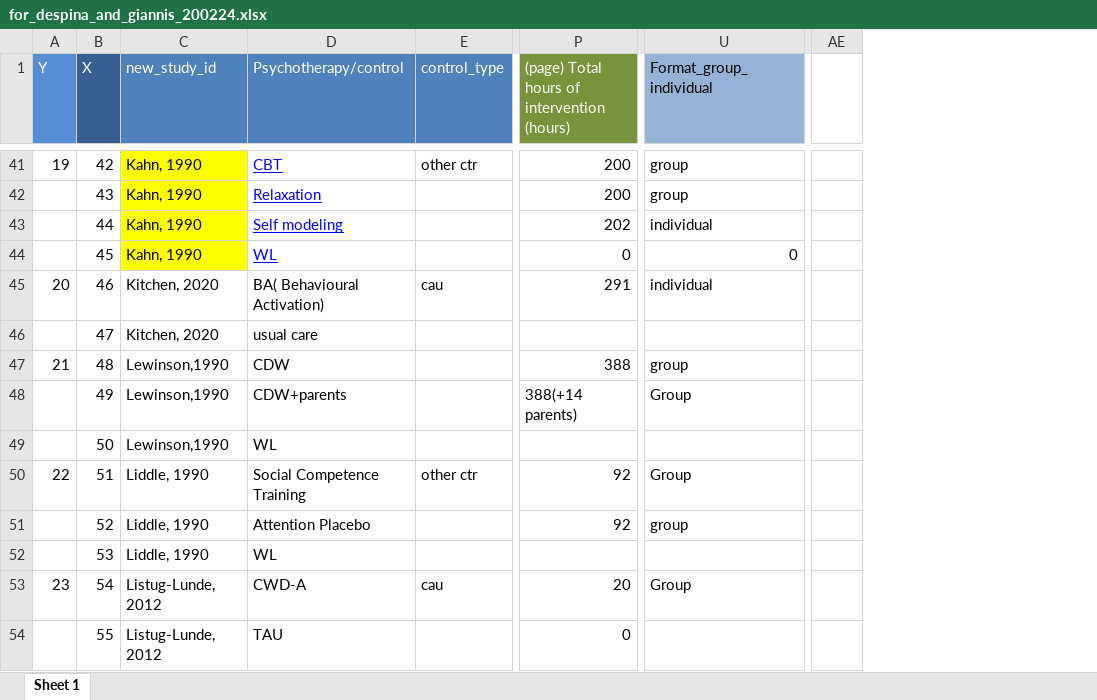
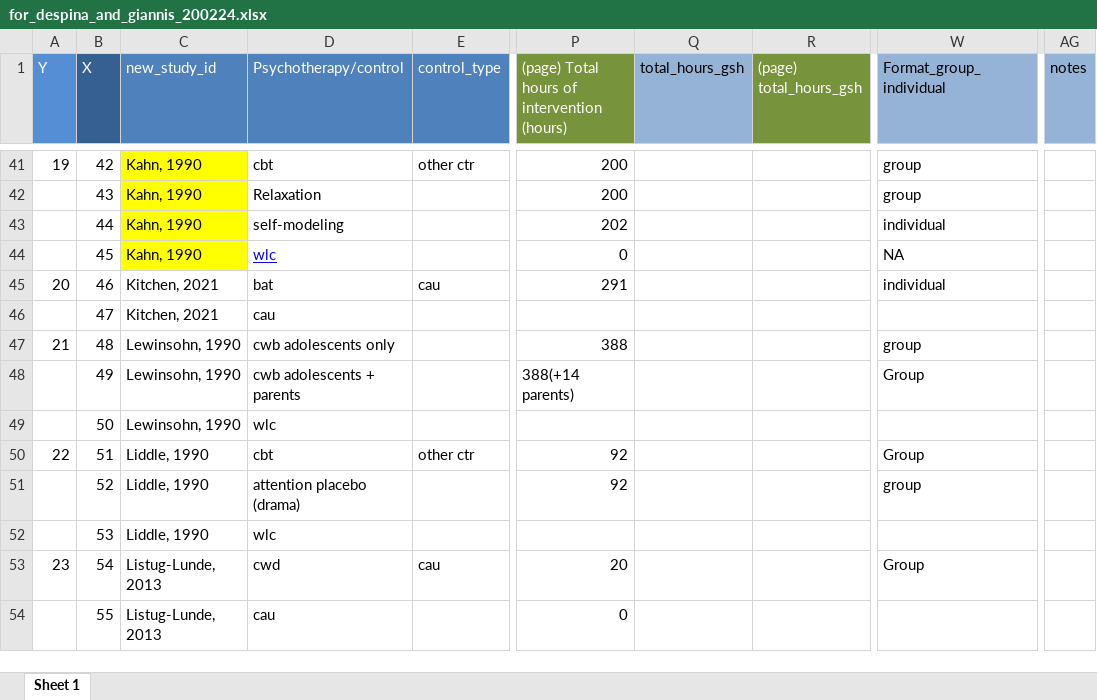
Before and after one commit to transatlantic-comppsych/apples_oranges, an Excel workbook: for_despina_and_giannis_200224.xlsx, sheet Sheet 1, drawn as a sheet; only a part is shown, gaps mark what is left out; values as stored, in another font and other column widths than the file's, no borders; removed rows and columns are numbered as before the commit, all else as after; the diff covers the shown part only; the diff names each change by its address in the sheet, - before the commit and + after, or states it on an @@ line.

```diff
--- a/for_despina_and_giannis_200224.xlsx (sheet Sheet 1)
+++ b/for_despina_and_giannis_200224.xlsx (sheet Sheet 1)
-column D (Psychotherapy/control), rows 41-54: CBT | Relaxation | Self modeling | WL | BA( Behavioural Activation) | usual care | CDW | CDW+parents | WL | Social Competence Training | Attention Placebo | WL | CWD-A | TAU
+column D (Psychotherapy/control), rows 41-54: cbt | Relaxation | self-modeling | wlc | bat | cau | cwb adolescents only | cwb adolescents + parents | wlc | cbt | attention placebo (drama) | wlc | cwd | cau
+column Q (total_hours_gsh), empty
+column R ((page) total_hours_gsh), empty
-AG1: (empty)
+AG1: notes
-AG1 fill: none
+AG1 fill: #95B3D7
-W44 (Format_group_individual): 0
+W44 (Format_group_individual): NA
-C45:C46 (new_study_id): Kitchen, 2020
+C45:C46 (new_study_id): Kitchen, 2021
-C47:C49 (new_study_id): Lewinson,1990
+C47:C49 (new_study_id): Lewinsohn, 1990
-C53:C54 (new_study_id): Listug-Lunde, 2012
+C53:C54 (new_study_id): Listug-Lunde, 2013
```
Also changed, not shown: 1 removed row and 95 edited cells elsewhere in this sheet, Working_Dataset_Psychotherapy.xlsx, 3 other files.
